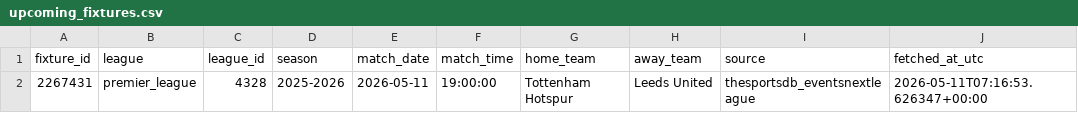
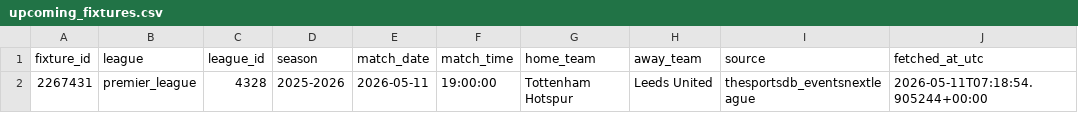
Before and after one commit to Bendecks/Odds-2, a CSV file: data/raw/upcoming/upcoming_fixtures.csv, drawn as a sheet.

```diff
--- a/data/raw/upcoming/upcoming_fixtures.csv
+++ b/data/raw/upcoming/upcoming_fixtures.csv
@@ -1,2 +1,2 @@
 fixture_id,league,league_id,season,match_date,match_time,home_team,away_team,source,fetched_at_utc
-2267431,premier_league,4328,2025-2026,2026-05-11,19:00:00,Tottenham Hotspur,Leeds United,thesportsdb_eventsnextleague,2026-05-11T07:16:53.626347+00:00
+2267431,premier_league,4328,2025-2026,2026-05-11,19:00:00,Tottenham Hotspur,Leeds United,thesportsdb_eventsnextleague,2026-05-11T07:18:54.905244+00:00
```
Also changed, not shown: output/latest/automation_monitor_report.csv, output/latest/ev_results.csv, 24 other files.
